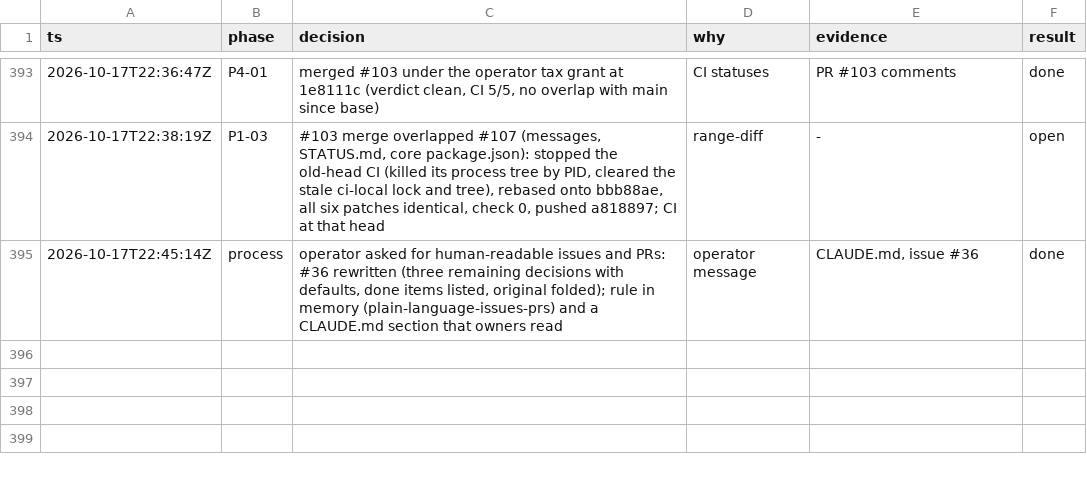
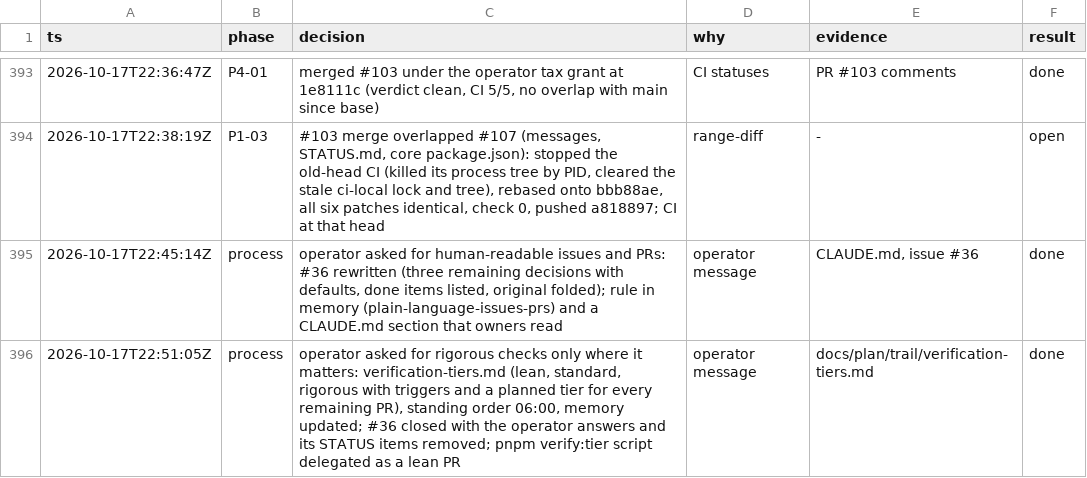
Before and after one commit to ngducn/esta, a TSV file: docs/plan/trail/decisions.tsv, drawn as a sheet; only a part is shown, gaps mark what is left out.

```diff
--- a/docs/plan/trail/decisions.tsv
+++ b/docs/plan/trail/decisions.tsv
@@ -395 +395,2 @@ ts	phase	decision	why	evidence	result
 2026-10-17T22:45:14Z	process	operator asked for human-readable issues and PRs: #36 rewritten (three remaining decisions with defaults, done items listed, original folded); rule in memory (plain-language-issues-prs) and a CLAUDE.md section that owners read	operator message	CLAUDE.md, issue #36	done
+2026-10-17T22:51:05Z	process	operator asked for rigorous checks only where it matters: verification-tiers.md (lean, standard, rigorous with triggers and a planned tier for every remaining PR), standing order 06:00, memory updated; #36 closed with the operator answers and its STATUS items removed; pnpm verify:tier script delegated as a lean PR	operator message	docs/plan/trail/verification-tiers.md	done
```
Also changed, not shown: 3 other files.
